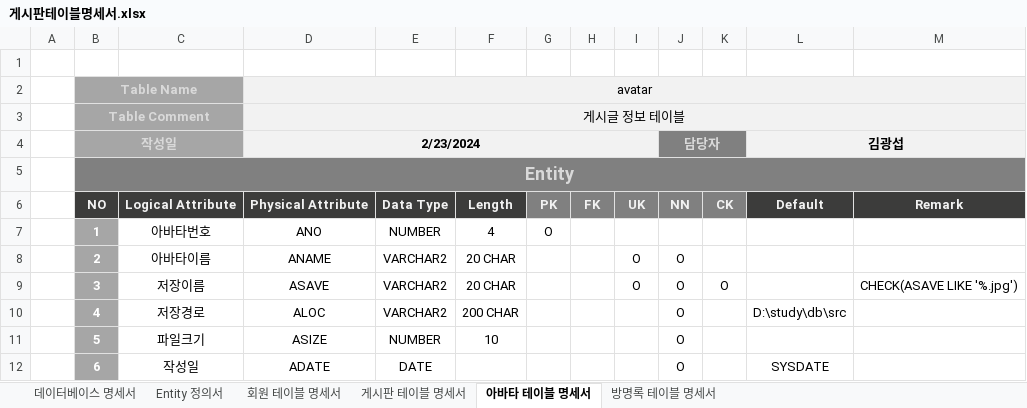
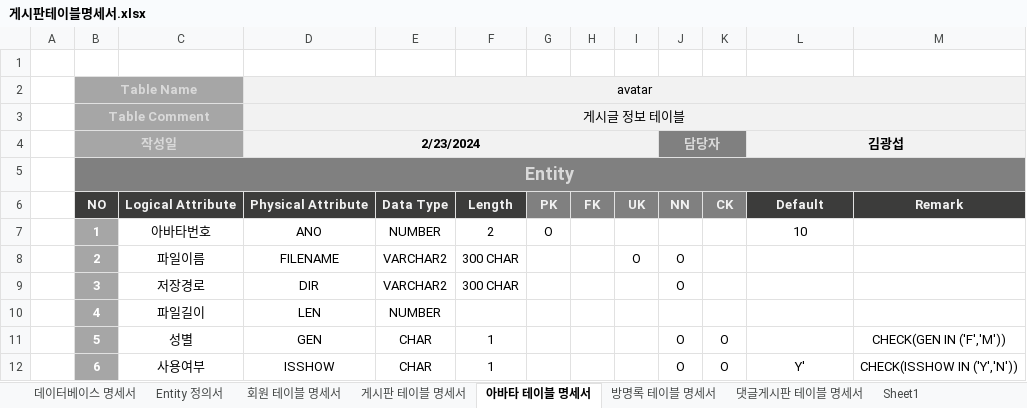
Before and after one commit to kimkwangsup/database, an Excel workbook: src/게시판테이블명세서.xlsx, sheet 아바타 테이블 명세서, drawn as a sheet; only a part is shown; values as stored, in another font and other column widths than the file's, no borders; the diff covers the shown part only; the diff names each change by its address in the sheet, - before the commit and + after, or states it on an @@ line.

```diff
--- a/src/게시판테이블명세서.xlsx (sheet 아바타 테이블 명세서)
+++ b/src/게시판테이블명세서.xlsx (sheet 아바타 테이블 명세서)
+sheet tab: 댓글게시판 테이블 명세서
+sheet tab: Sheet1
-F7: 4
+F7: 2
-L7 (김광섭): (empty)
+L7 (김광섭): 10
-C8: 아바타이름
+C8: 파일이름
-D8 (2/23/2024): ANAME
+D8 (2/23/2024): FILENAME
-F8:F9: 20 CHAR
+F8:F9: 300 CHAR
-C9: 저장이름
+C9: 저장경로
-D9 (2/23/2024): ASAVE
+D9 (2/23/2024): DIR
-I9: O
+I9: (empty)
-K9: O
+K9: (empty)
-M9: CHECK(ASAVE LIKE '%.jpg')
+M9: (empty)
-C10: 저장경로
+C10: 파일길이
-D10 (2/23/2024): ALOC
+D10 (2/23/2024): LEN
-E10: VARCHAR2
+E10: NUMBER
-F10: 200 CHAR
+F10: (empty)
-J10 (담당자): O
+J10 (담당자): (empty)
-L10 (김광섭): D:\study\db\src
+L10 (김광섭): (empty)
-C11: 파일크기
+C11: 성별
-D11 (2/23/2024): ASIZE
+D11 (2/23/2024): GEN
-E11: NUMBER
+E11: CHAR
-F11: 10
+F11: 1
-K11:K12: (empty)
+K11:K12: O
-M11: (empty)
+M11: CHECK(GEN IN ('F','M'))
-C12: 작성일
+C12: 사용여부
-D12 (2/23/2024): ADATE
+D12 (2/23/2024): ISSHOW
-E12: DATE
+E12: CHAR
-F12: (empty)
+F12: 1
-L12 (김광섭): SYSDATE
+L12 (김광섭): Y'
-M12: (empty)
+M12: CHECK(ISSHOW IN ('Y','N'))
```
Also changed, not shown: 15 edited cells elsewhere in this sheet, sheet 방명록 테이블 명세서, sheet 회원 테이블 명세서, src/jennie테이블명세서.xlsx, src/테이블명세서.xlsx, 4 other files.
